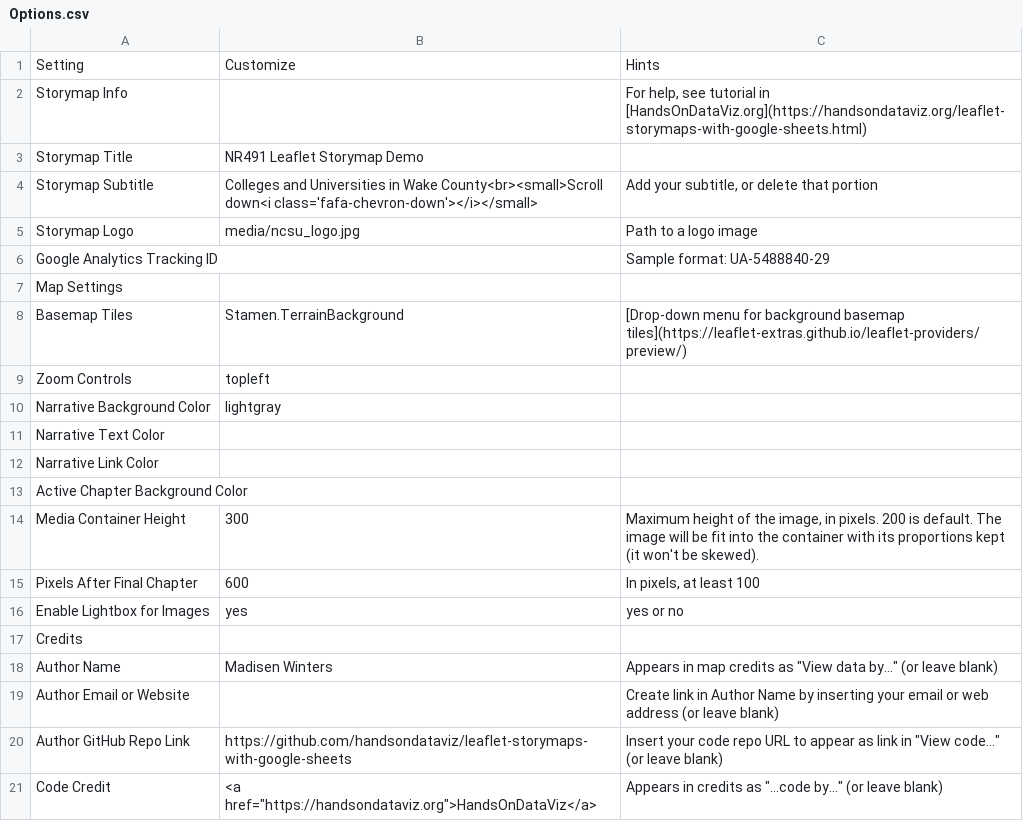
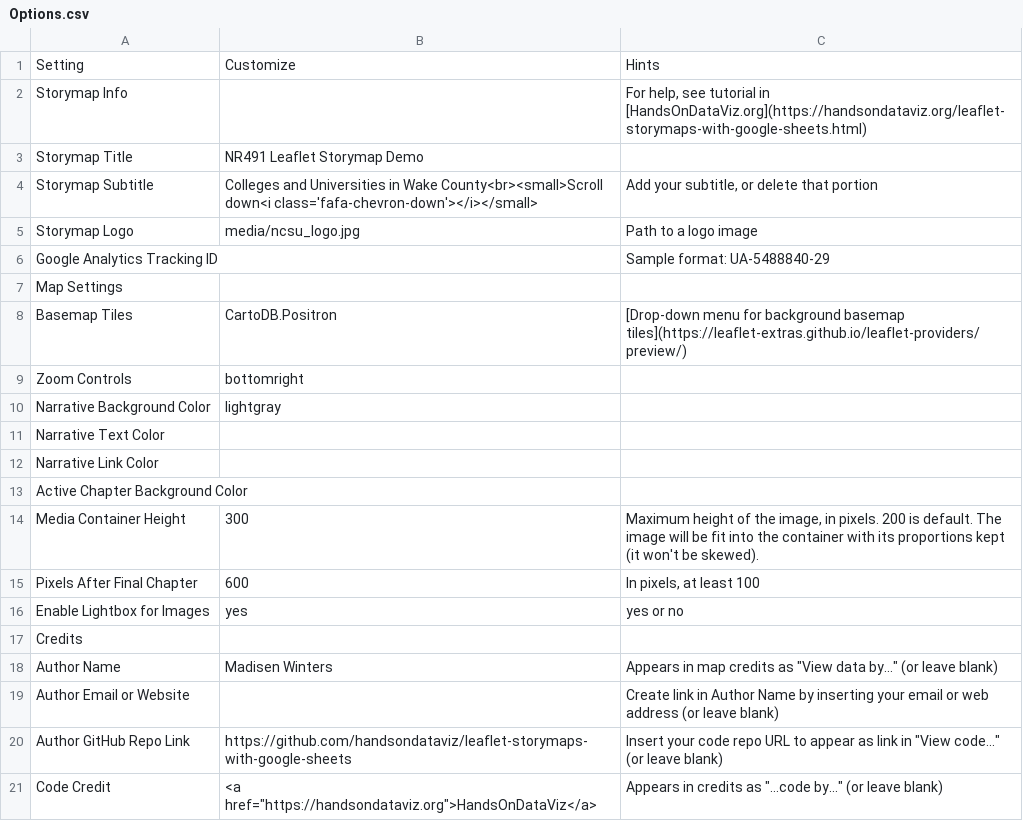
Before and after one commit to madisenwinters/week_12_storymap, a CSV file: csv/Options.csv, drawn as a sheet.

```diff
--- a/csv/Options.csv
+++ b/csv/Options.csv
@@ -7,4 +7,4 @@ Google Analytics Tracking ID,,Sample format: UA-5488840-29
 Map Settings,,
-Basemap Tiles,Stamen.TerrainBackground,[Drop-down menu for background basemap tiles](https://leaflet-extras.github.io/leaflet-providers/preview/)
-Zoom Controls,topleft,
+Basemap Tiles,CartoDB.Positron,[Drop-down menu for background basemap tiles](https://leaflet-extras.github.io/leaflet-providers/preview/)
+Zoom Controls,bottomright,
 Narrative Background Color,lightgray,
```
Also changed, not shown: 1 other file.
